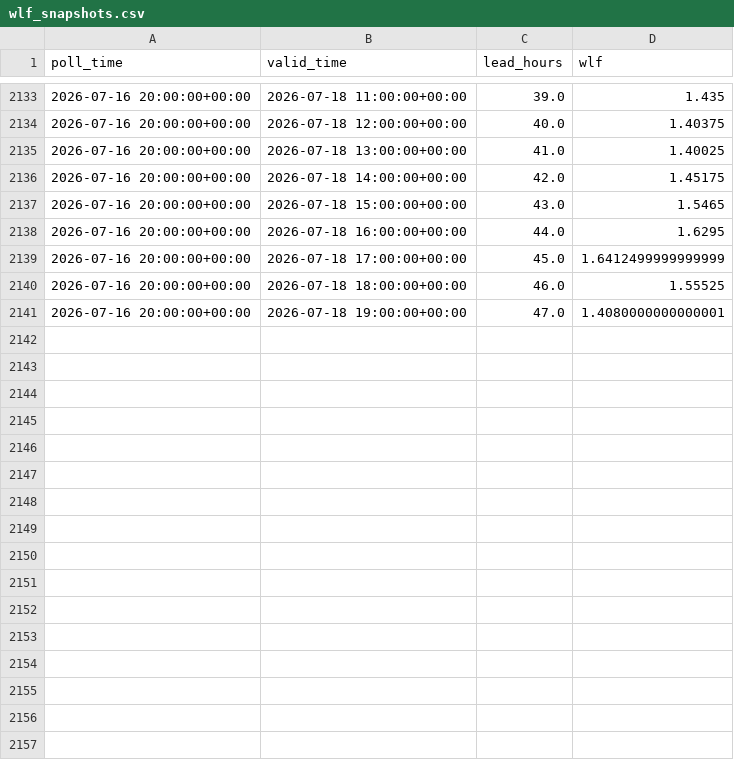
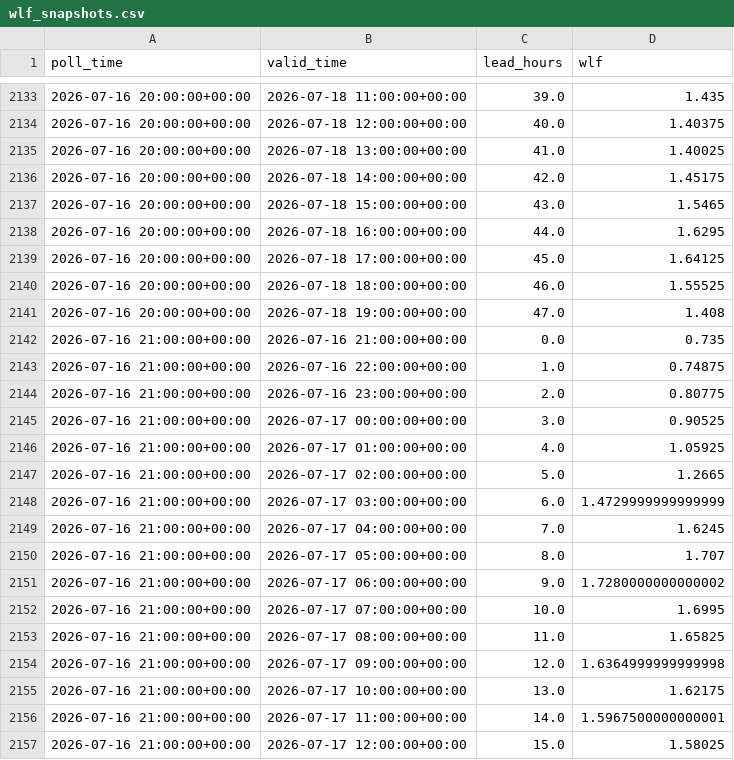
Before and after one commit to ndelworth/water-level-forecasts-data, a CSV file: data/wlf_snapshots.csv, drawn as a sheet; only a part is shown, gaps mark what is left out; the diff covers the shown part only.

```diff
--- a/data/wlf_snapshots.csv
+++ b/data/wlf_snapshots.csv
@@ -2138,4 +2138,20 @@ poll_time,valid_time,lead_hours,wlf
 2026-07-16 20:00:00+00:00,2026-07-18 16:00:00+00:00,44.0,1.6295
-2026-07-16 20:00:00+00:00,2026-07-18 17:00:00+00:00,45.0,1.6412499999999999
+2026-07-16 20:00:00+00:00,2026-07-18 17:00:00+00:00,45.0,1.64125
 2026-07-16 20:00:00+00:00,2026-07-18 18:00:00+00:00,46.0,1.55525
-2026-07-16 20:00:00+00:00,2026-07-18 19:00:00+00:00,47.0,1.4080000000000001
+2026-07-16 20:00:00+00:00,2026-07-18 19:00:00+00:00,47.0,1.408
+2026-07-16 21:00:00+00:00,2026-07-16 21:00:00+00:00,0.0,0.735
+2026-07-16 21:00:00+00:00,2026-07-16 22:00:00+00:00,1.0,0.74875
+2026-07-16 21:00:00+00:00,2026-07-16 23:00:00+00:00,2.0,0.80775
+2026-07-16 21:00:00+00:00,2026-07-17 00:00:00+00:00,3.0,0.90525
+2026-07-16 21:00:00+00:00,2026-07-17 01:00:00+00:00,4.0,1.05925
+2026-07-16 21:00:00+00:00,2026-07-17 02:00:00+00:00,5.0,1.2665
+2026-07-16 21:00:00+00:00,2026-07-17 03:00:00+00:00,6.0,1.4729999999999999
+2026-07-16 21:00:00+00:00,2026-07-17 04:00:00+00:00,7.0,1.6245
+2026-07-16 21:00:00+00:00,2026-07-17 05:00:00+00:00,8.0,1.707
+2026-07-16 21:00:00+00:00,2026-07-17 06:00:00+00:00,9.0,1.7280000000000002
+2026-07-16 21:00:00+00:00,2026-07-17 07:00:00+00:00,10.0,1.6995
+2026-07-16 21:00:00+00:00,2026-07-17 08:00:00+00:00,11.0,1.65825
+2026-07-16 21:00:00+00:00,2026-07-17 09:00:00+00:00,12.0,1.6364999999999998
+2026-07-16 21:00:00+00:00,2026-07-17 10:00:00+00:00,13.0,1.62175
+2026-07-16 21:00:00+00:00,2026-07-17 11:00:00+00:00,14.0,1.5967500000000001
+2026-07-16 21:00:00+00:00,2026-07-17 12:00:00+00:00,15.0,1.58025
```
Also changed, not shown: 32 added rows and 3 edited cells elsewhere in this file.
